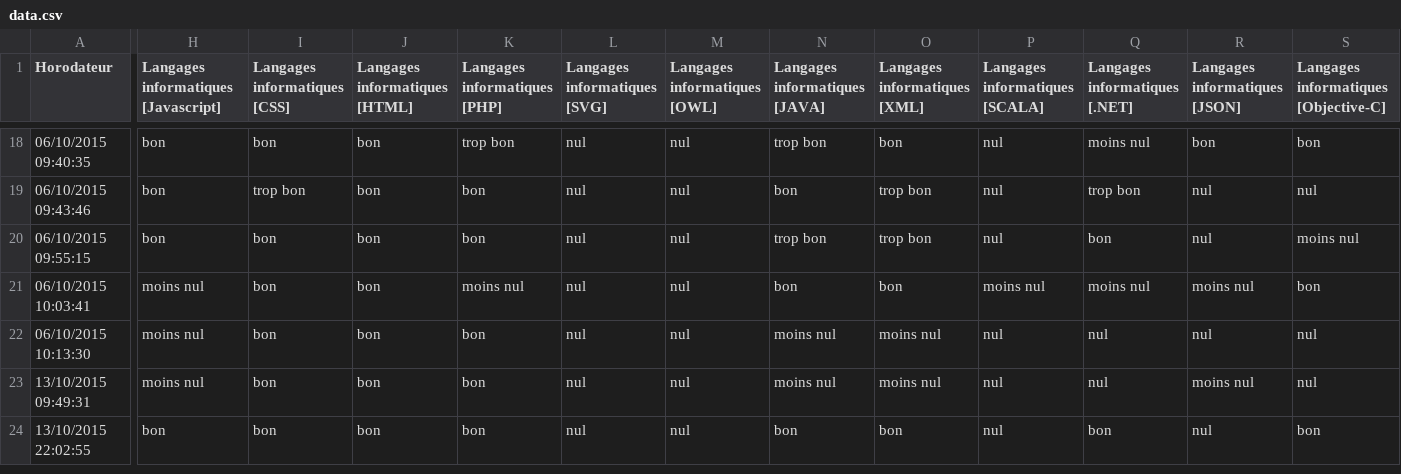
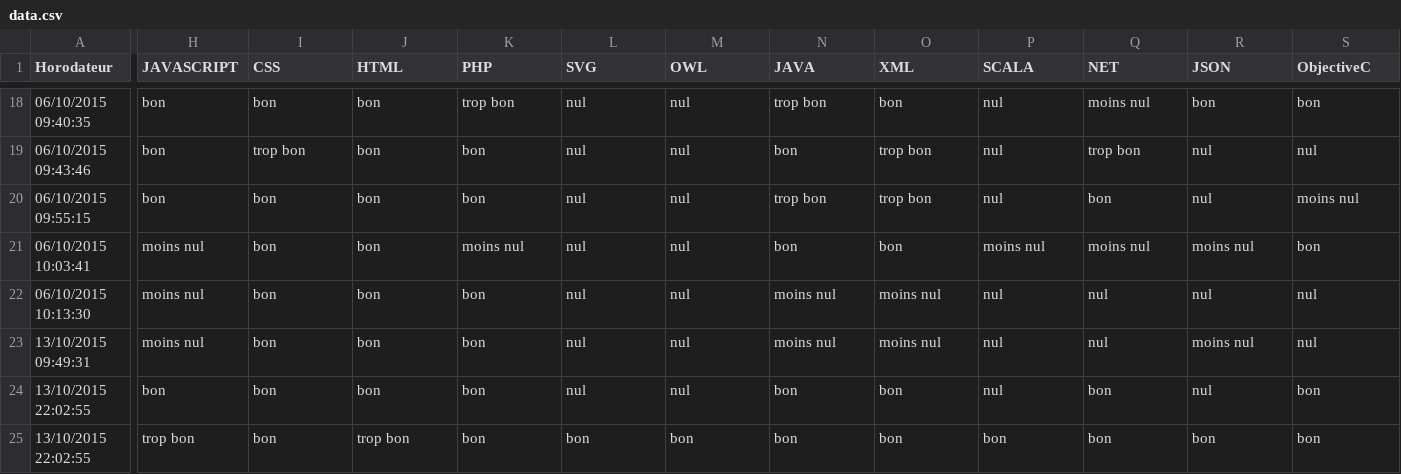
Before and after one commit to samszo/THYP_15-16, a CSV file: babachir/data.csv, drawn as a sheet; only a part is shown, gaps mark what is left out; rows hold the shown columns only; the diff covers the shown part only; the diff names each change by its address in the sheet, - before the commit and + after, or states it on an @@ line.

```diff
--- a/babachir/data.csv
+++ b/babachir/data.csv
-H1: Langages informatiques [Javascript]
+H1: JAVASCRIPT
-I1: Langages informatiques [CSS]
+I1: CSS
-J1: Langages informatiques [HTML]
+J1: HTML
-K1: Langages informatiques [PHP]
+K1: PHP
-L1: Langages informatiques [SVG]
+L1: SVG
-M1: Langages informatiques [OWL]
+M1: OWL
-N1: Langages informatiques [JAVA]
+N1: JAVA
-O1: Langages informatiques [XML]
+O1: XML
-P1: Langages informatiques [SCALA]
+P1: SCALA
-Q1: Langages informatiques [.NET]
+Q1: NET
-R1: Langages informatiques [JSON]
+R1: JSON
-S1: Langages informatiques [Objective-C]
+S1: ObjectiveC
+row 25: 13/10/2015 22:02:55 | trop bon | bon | trop bon | bon | bon | bon | bon | bon | bon | bon | bon | bon
```
Also changed, not shown: 1 edited cell elsewhere in this file, 5 other files.
